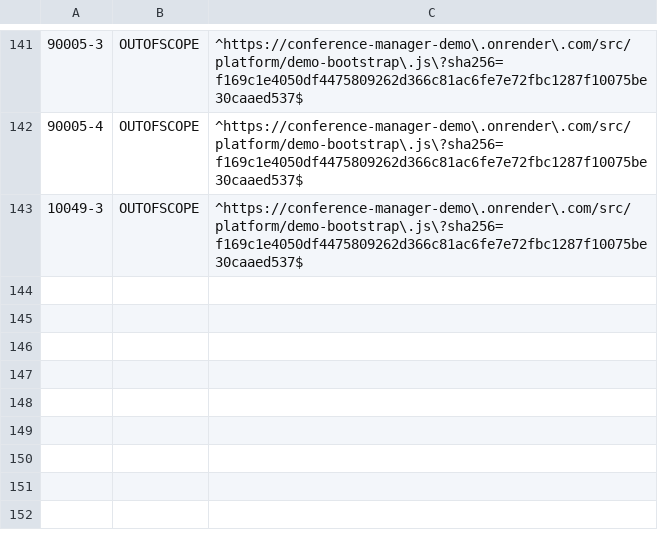
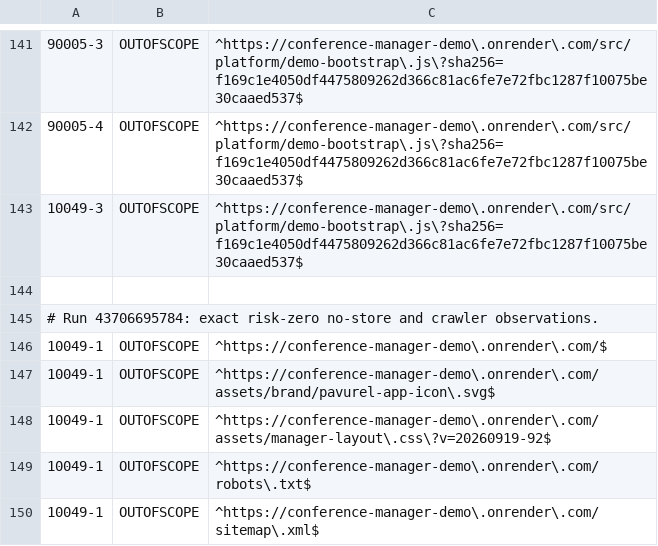
Before and after one commit to floriankreutzer/conference-manager, a TSV file: .zap/customer-demo.tsv, drawn as a sheet; only a part is shown, gaps mark what is left out; the diff names each change by its address in the sheet, - before the commit and + after, or states it on an @@ line.

```diff
--- a/.zap/customer-demo.tsv
+++ b/.zap/customer-demo.tsv
+row 144: (empty)
+row 145: # Run 43706695784: exact risk-zero no-store and crawler observations.
+row 146: 10049-1 | OUTOFSCOPE | ^https://conference-manager-demo\.onrender\.com/$
+row 147: 10049-1 | OUTOFSCOPE | ^https://conference-manager-demo\.onrender\.com/assets/brand/pavurel-app-icon\.svg$
+row 148: 10049-1 | OUTOFSCOPE | ^https://conference-manager-demo\.onrender\.com/assets/manager-layout\.css\?v=20260919-92$
+row 149: 10049-1 | OUTOFSCOPE | ^https://conference-manager-demo\.onrender\.com/robots\.txt$
+row 150: 10049-1 | OUTOFSCOPE | ^https://conference-manager-demo\.onrender\.com/sitemap\.xml$
```
Also changed, not shown: .zap/platform-demo-summary.tsv, .zap/platform-demo.tsv, 4 other files.
